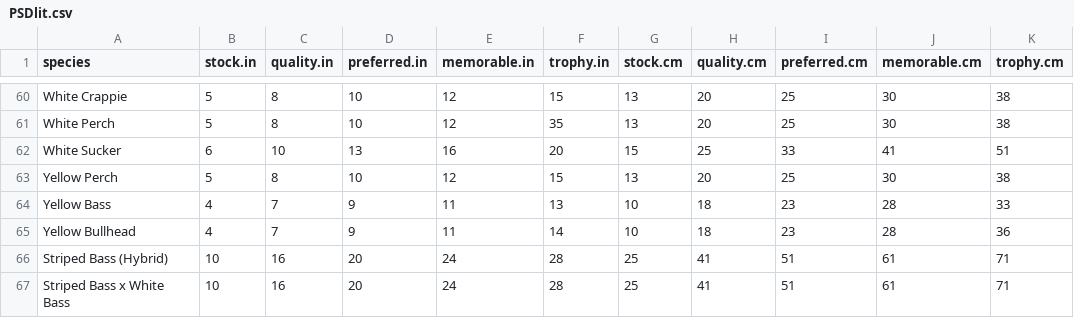
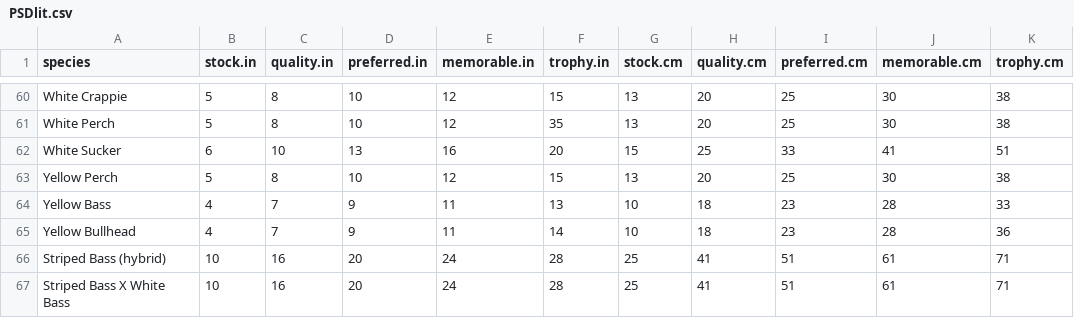
Before and after one commit to fishR-Core-Team/FSA, a CSV file: data-raw/PSDlit.csv, drawn as a sheet; only a part is shown, gaps mark what is left out.

Commit message:
Updated WSlit and PSDlit capitalizations

```diff
--- a/data-raw/PSDlit.csv
+++ b/data-raw/PSDlit.csv
@@ -65,3 +65,3 @@ Yellow Bass,4,7,9,11,13,10,18,23,28,33
 Yellow Bullhead,4,7,9,11,14,10,18,23,28,36
-Striped Bass (Hybrid),10,16,20,24,28,25,41,51,61,71
-Striped Bass x White Bass,10,16,20,24,28,25,41,51,61,71
+Striped Bass (hybrid),10,16,20,24,28,25,41,51,61,71
+Striped Bass X White Bass,10,16,20,24,28,25,41,51,61,71
```
Also changed, not shown: data-raw/WSlit.csv, 3 other files.
